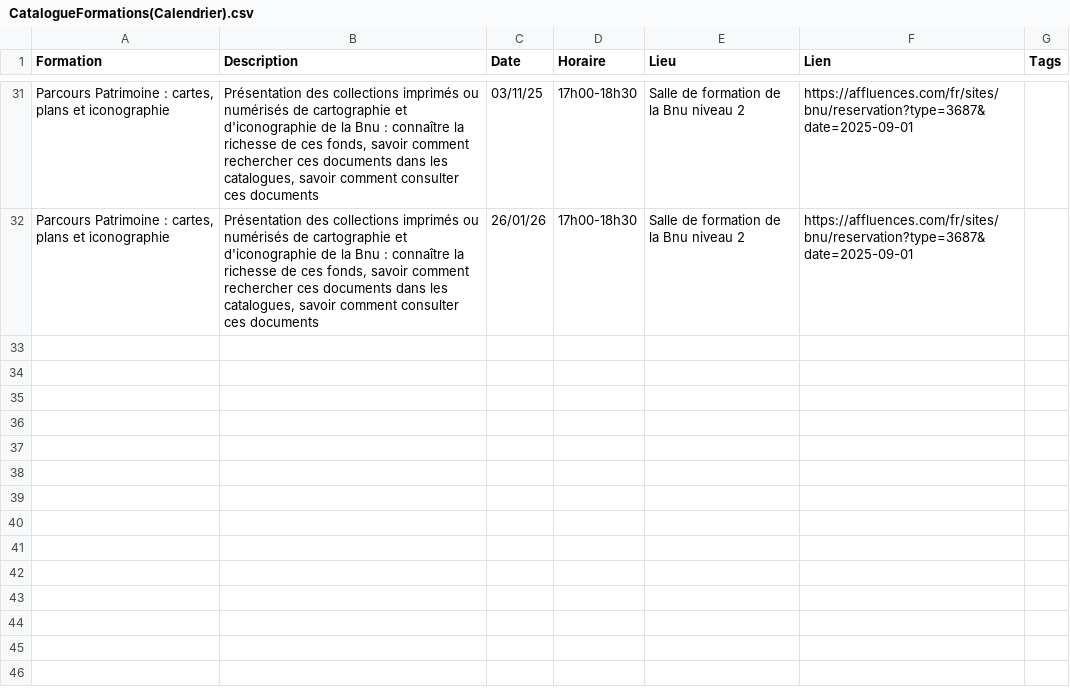
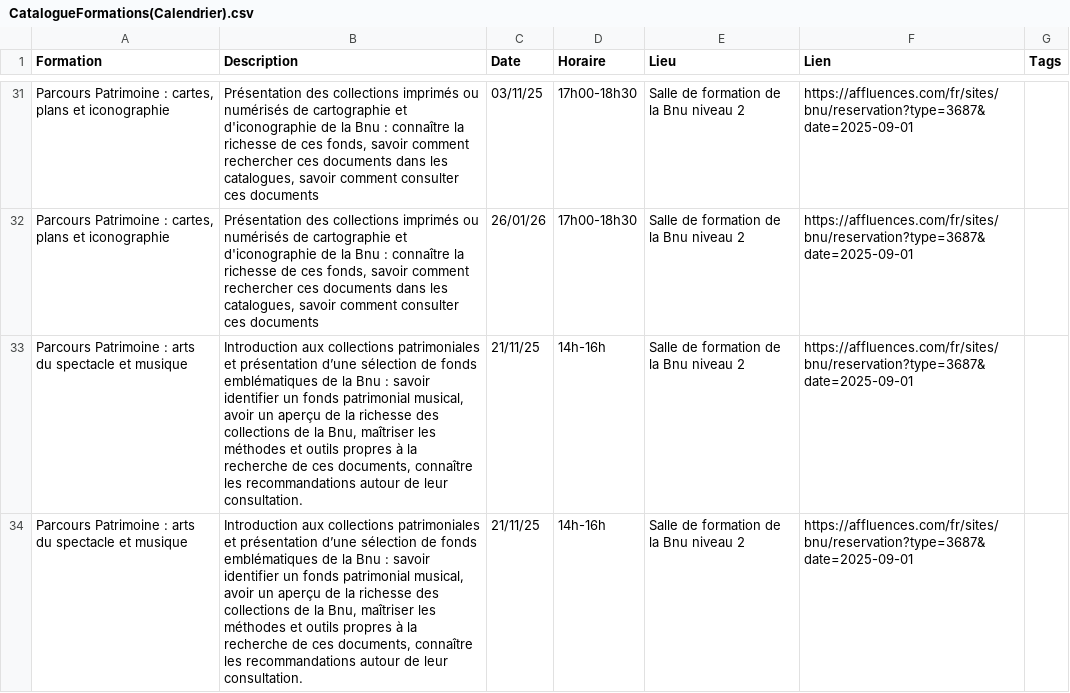
Before and after one commit to lab-bnu/calendrier-formations-bnu, a CSV file: data/CatalogueFormations(Calendrier).csv, drawn as a sheet; only a part is shown, gaps mark what is left out.

Commit message:
Update CatalogueFormations(Calendrier).csv

```diff
--- a/data/CatalogueFormations(Calendrier).csv
+++ b/data/CatalogueFormations(Calendrier).csv
@@ -32 +32,3 @@ Formation,Description,Date,Horaire,Lieu,Lien,Tags
 "Parcours Patrimoine : cartes, plans et iconographie","Présentation des collections imprimés ou numérisés de cartographie et d'iconographie de la Bnu : connaître la richesse de ces fonds, savoir comment rechercher ces documents dans les catalogues, savoir comment consulter ces documents","26/01/26","17h00-18h30","Salle de formation de la Bnu niveau 2","https://affluences.com/fr/sites/bnu/reservation?type=3687&date=2025-09-01"
+"Parcours Patrimoine : arts du spectacle et musique","Introduction aux collections patrimoniales et présentation d’une sélection de fonds emblématiques de la Bnu : savoir identifier un fonds patrimonial musical, avoir un aperçu de la richesse des collections de la Bnu, maîtriser les méthodes et outils propres à la recherche de ces documents, connaître les recommandations autour de leur consultation.","21/11/25","14h-16h","Salle de formation de la Bnu niveau 2","https://affluences.com/fr/sites/bnu/reservation?type=3687&date=2025-09-01"
+"Parcours Patrimoine : arts du spectacle et musique","Introduction aux collections patrimoniales et présentation d’une sélection de fonds emblématiques de la Bnu : savoir identifier un fonds patrimonial musical, avoir un aperçu de la richesse des collections de la Bnu, maîtriser les méthodes et outils propres à la recherche de ces documents, connaître les recommandations autour de leur consultation.","21/11/25","14h-16h","Salle de formation de la Bnu niveau 2","https://affluences.com/fr/sites/bnu/reservation?type=3687&date=2025-09-01"
```
